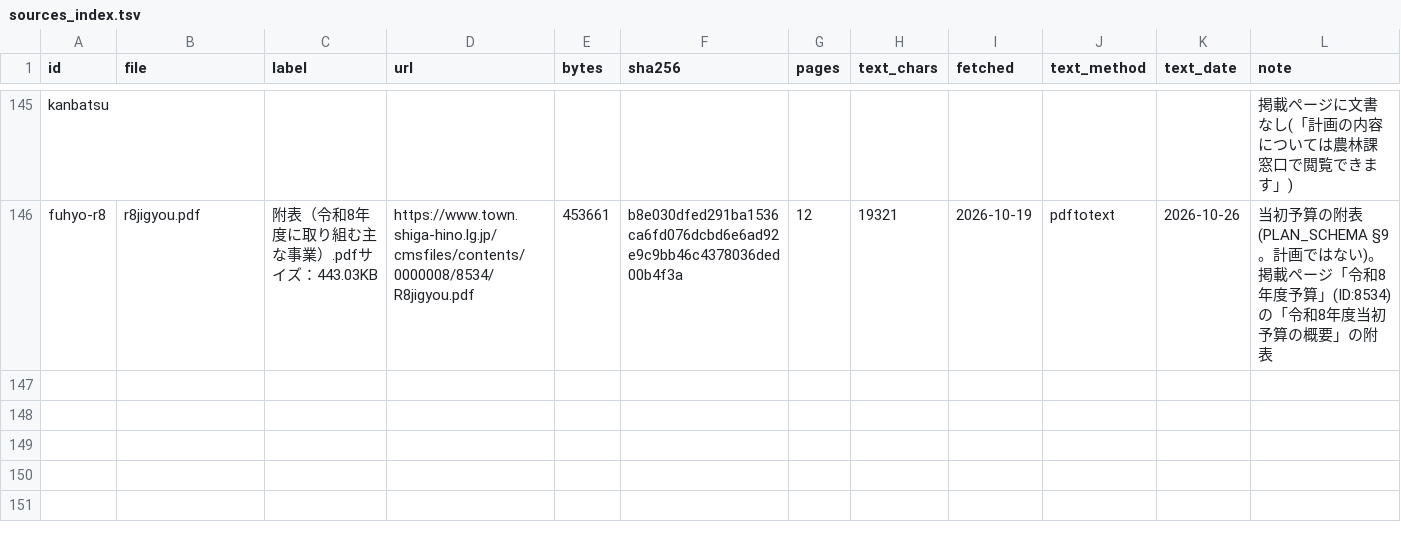
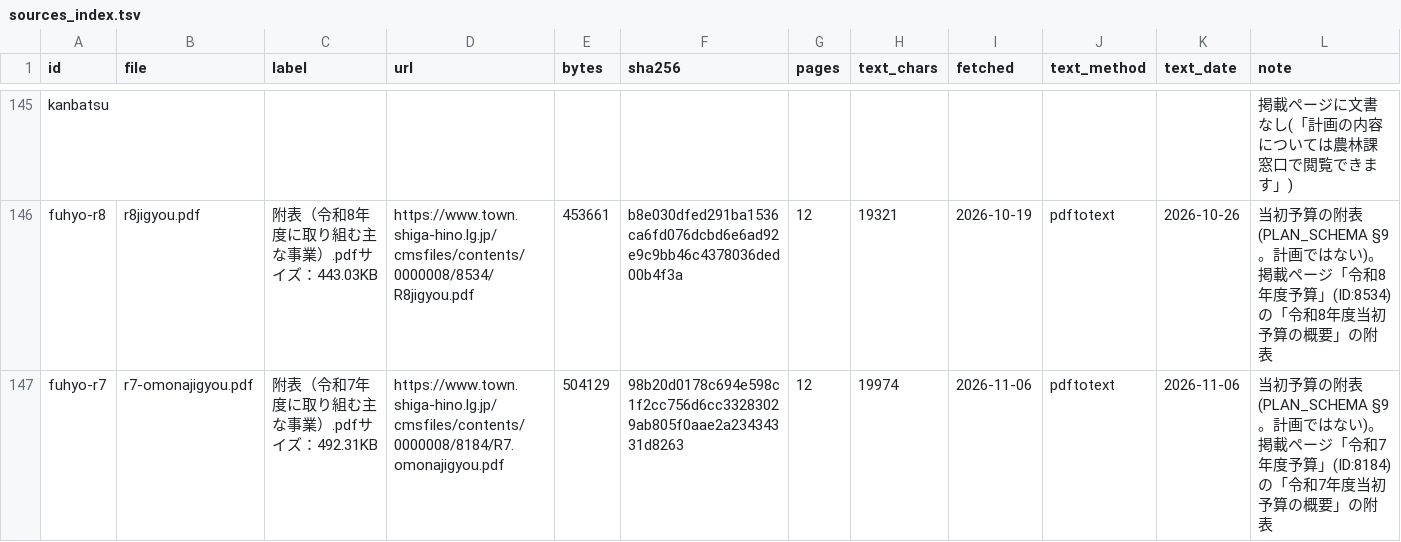
Before and after one commit to kken78/shiga-hino-plans, a TSV file: data/sources_index.tsv, drawn as a sheet; only a part is shown, gaps mark what is left out; the diff names each change by its address in the sheet, - before the commit and + after, or states it on an @@ line.

Commit message:
台帳: 令和7年度の当初予算の附表の原典を足す(fuhyo-r7)
- data/sources_index.tsv: id fuhyo-r7、file r7-omonajigyou.pdf の行を足した。掲載ページ「令和7年度予算」(ID:8184)の「附表（令和7年度に取り組む主な事業）」(R7.omonajigyou.pdf)。504,129バイト・12ページ・文字数 19,974・取得日 2026-11-06
- sha256 は hino-town-docs の台帳(yosan-r7-fuhyo)と一致した
- data/text/fuhyo-r7・data/text_raw/fuhyo-r7: tools/extract_text.py で作った原典の文字

```diff
--- a/data/sources_index.tsv
+++ b/data/sources_index.tsv
+row 147: fuhyo-r7 | r7-omonajigyou.pdf | 附表（令和7年度に取り組む主な事業）.pdfサイズ：492.31KB | https://www.town.shiga-hino.lg.jp/cmsfiles/contents/0000008/8184/R7.omonajigyou.pdf | 504129 | 98b20d0178c694e598c1f2cc756d6cc33283029ab805f0aae2a23434331d8263 | 12 | 19974 | 2026-11-06 | pdftotext | 2026-11-06 | 当初予算の附表(PLAN_SCHEMA §9。計画ではない)。掲載ページ「令和7年度予算」(ID:8184)の「令和7年度当初予算の概要」の附表
```
Also changed, not shown: 2 other files.
